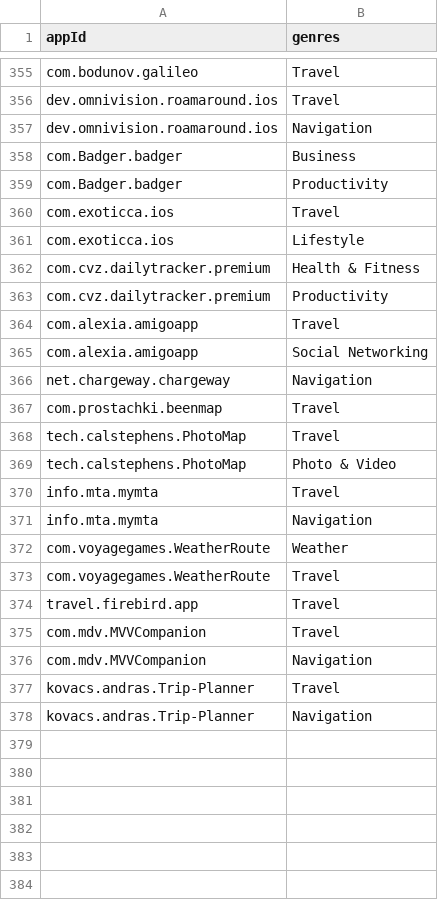
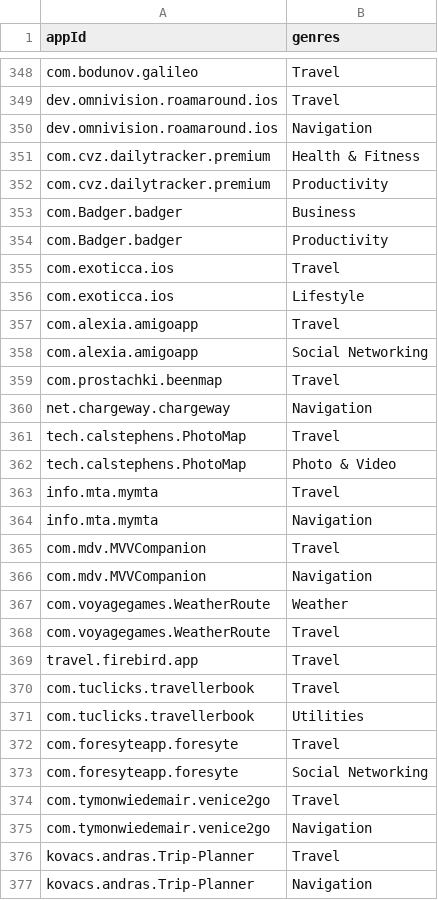
Before and after one commit to Robology-Github/app-scraper-dp, a CSV file: AppStore_Genres.csv, drawn as a sheet; only a part is shown, gaps mark what is left out; the diff covers the shown part only.

```diff
--- a/AppStore_Genres.csv
+++ b/AppStore_Genres.csv
@@ -357,2 +350,4 @@ dev.omnivision.roamaround.ios,Travel
 dev.omnivision.roamaround.ios,Navigation
+com.cvz.dailytracker.premium,Health & Fitness
+com.cvz.dailytracker.premium,Productivity
 com.Badger.badger,Business
@@ -361,8 +356,6 @@ com.exoticca.ios,Travel
 com.exoticca.ios,Lifestyle
-com.cvz.dailytracker.premium,Health & Fitness
-com.cvz.dailytracker.premium,Productivity
 com.alexia.amigoapp,Travel
 com.alexia.amigoapp,Social Networking
+com.prostachki.beenmap,Travel
 net.chargeway.chargeway,Navigation
-com.prostachki.beenmap,Travel
 tech.calstephens.PhotoMap,Travel
@@ -371,2 +364,4 @@ info.mta.mymta,Travel
 info.mta.mymta,Navigation
+com.mdv.MVVCompanion,Travel
+com.mdv.MVVCompanion,Navigation
 com.voyagegames.WeatherRoute,Weather
@@ -374,4 +369,8 @@ com.voyagegames.WeatherRoute,Travel
 travel.firebird.app,Travel
-com.mdv.MVVCompanion,Travel
-com.mdv.MVVCompanion,Navigation
+com.tuclicks.travellerbook,Travel
+com.tuclicks.travellerbook,Utilities
+com.foresyteapp.foresyte,Travel
+com.foresyteapp.foresyte,Social Networking
+com.tymonwiedemair.venice2go,Travel
+com.tymonwiedemair.venice2go,Navigation
 kovacs.andras.Trip-Planner,Travel
```
Also changed, not shown: 2 added rows, 7 removed rows, 146 moved rows and 1 edited cell elsewhere in this file, AppStoreOutput_cleaned.csv, AppStore_Device_Support.csv, 11 other files.
